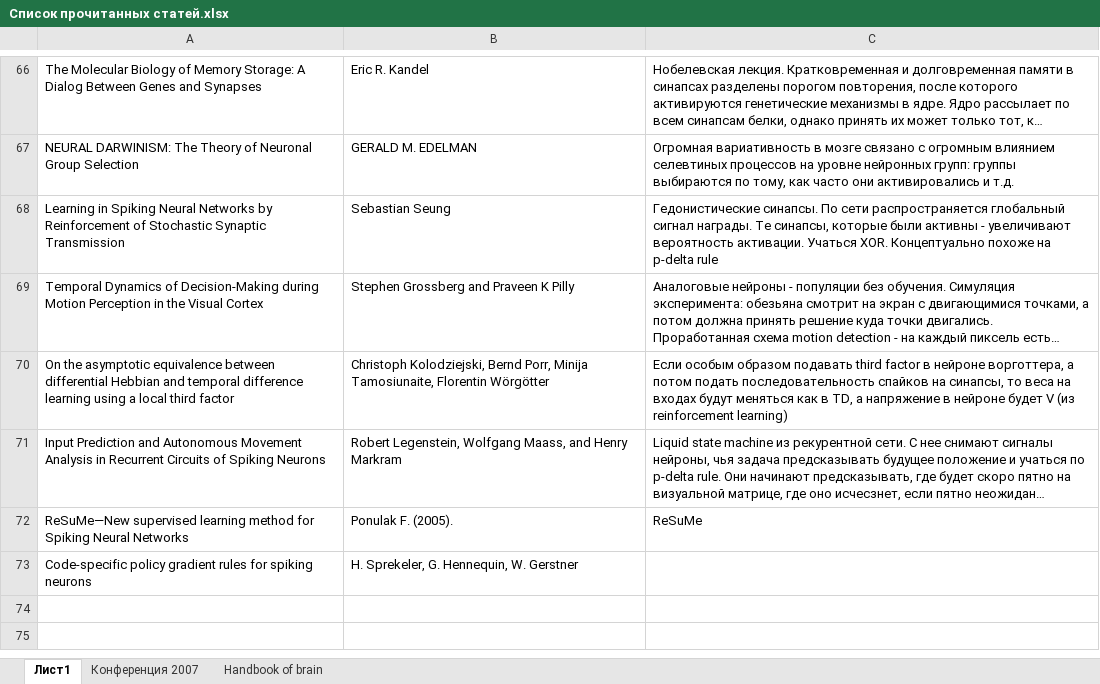
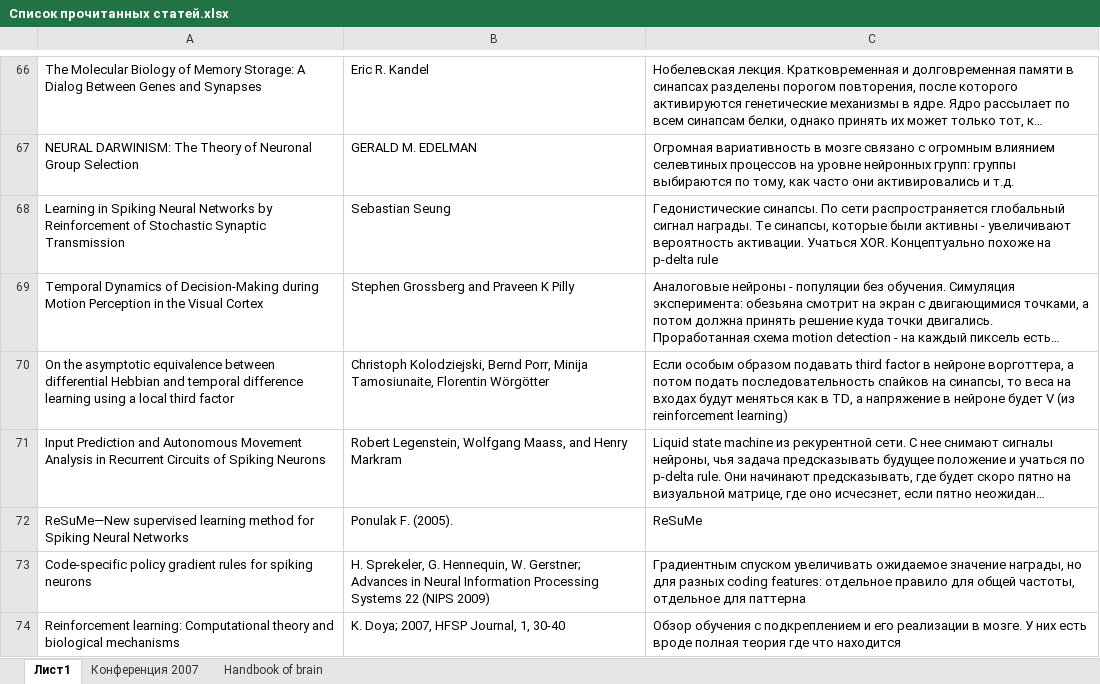
Before and after one commit to vardaanbhat/ntebooks, an Excel workbook: Список прочитанных статей.xlsx, sheet Лист1, drawn as a sheet; only a part is shown, gaps mark what is left out; long unchanged cells end in …; values as stored, in another font and other column widths than the file's, no borders; the diff names each change by its address in the sheet, - before the commit and + after, or states it on an @@ line.

Commit message:
- reinforcement/Reinforcement learning Computational theory and biological mechanisms.pdf

```diff
--- a/Список прочитанных статей.xlsx (sheet Лист1)
+++ b/Список прочитанных статей.xlsx (sheet Лист1)
-B73: …Hennequin, W. Gerstner
+B73: …Hennequin, W. Gerstner; Advances in Neural Information Processing Systems 22 (NIPS 2009)
-C73: (empty)
+C73: Градиентным спуском увеличивать ожидаемое значение награды, но для разных coding features: отдельное правило для общей частоты, отдельное для паттерна
+row 74: Reinforcement learning: Computational theory and biological mechanisms | K. Doya; 2007, HFSP Journal, 1, 30-40 | Обзор обучения с подкреплением и его реализации в мозге. У них есть вроде полная теория где что находится
```
Also changed, not shown: 1 other file.
